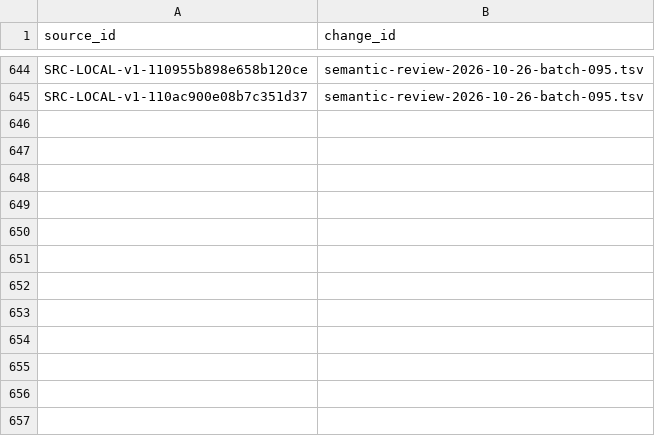
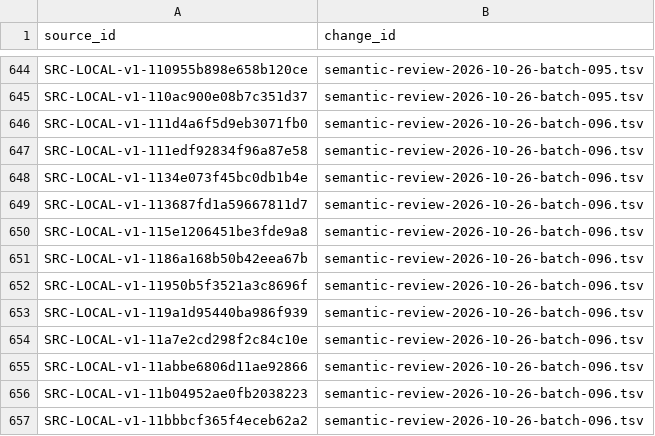
Before and after one commit to davyzhong/FLOW, a TSV file: docs/knowledge-base/00_governance/change-manifests/obsidianwiki-20261026T005516+0800-d601b4d5-l2.tsv, drawn as a sheet; only a part is shown, gaps mark what is left out.

```diff
--- a/docs/knowledge-base/00_governance/change-manifests/obsidianwiki-20261026T005516+0800-d601b4d5-l2.tsv
+++ b/docs/knowledge-base/00_governance/change-manifests/obsidianwiki-20261026T005516+0800-d601b4d5-l2.tsv
@@ -645 +645,13 @@ SRC-LOCAL-v1-110955b898e658b120ce	semantic-review-2026-10-26-batch-095.tsv
 SRC-LOCAL-v1-110ac900e08b7c351d37	semantic-review-2026-10-26-batch-095.tsv
+SRC-LOCAL-v1-111d4a6f5d9eb3071fb0	semantic-review-2026-10-26-batch-096.tsv
+SRC-LOCAL-v1-111edf92834f96a87e58	semantic-review-2026-10-26-batch-096.tsv
+SRC-LOCAL-v1-1134e073f45bc0db1b4e	semantic-review-2026-10-26-batch-096.tsv
+SRC-LOCAL-v1-113687fd1a59667811d7	semantic-review-2026-10-26-batch-096.tsv
+SRC-LOCAL-v1-115e1206451be3fde9a8	semantic-review-2026-10-26-batch-096.tsv
+SRC-LOCAL-v1-1186a168b50b42eea67b	semantic-review-2026-10-26-batch-096.tsv
+SRC-LOCAL-v1-11950b5f3521a3c8696f	semantic-review-2026-10-26-batch-096.tsv
+SRC-LOCAL-v1-119a1d95440ba986f939	semantic-review-2026-10-26-batch-096.tsv
+SRC-LOCAL-v1-11a7e2cd298f2c84c10e	semantic-review-2026-10-26-batch-096.tsv
+SRC-LOCAL-v1-11abbe6806d11ae92866	semantic-review-2026-10-26-batch-096.tsv
+SRC-LOCAL-v1-11b04952ae0fb2038223	semantic-review-2026-10-26-batch-096.tsv
+SRC-LOCAL-v1-11bbbcf365f4eceb62a2	semantic-review-2026-10-26-batch-096.tsv
```
Also changed, not shown: docs/knowledge-base/10_sources/coverage-2026-10-26.tsv, docs/knowledge-base/99_manifest/inventory.tsv, 9 other files.
